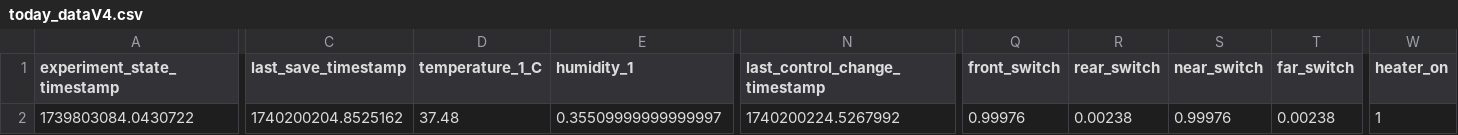
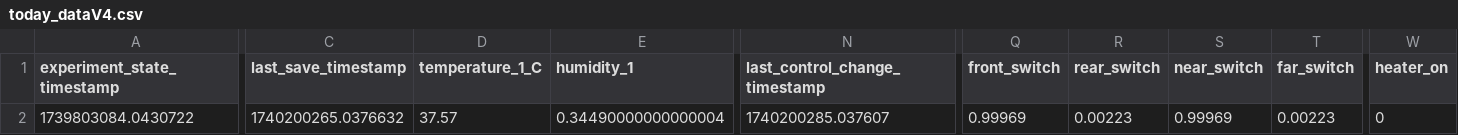
Before and after one commit to cjchandler/incubator, a CSV file: incubator/today_dataV4.csv, drawn as a sheet; only a part is shown, gaps mark what is left out; the diff names each change by its address in the sheet, - before the commit and + after, or states it on an @@ line.

```diff
--- a/incubator/today_dataV4.csv
+++ b/incubator/today_dataV4.csv
-C2 (last_save_timestamp): 1740200204.8525162
+C2 (last_save_timestamp): 1740200265.0376632
-D2 (temperature_1_C): 37.48
+D2 (temperature_1_C): 37.57
-E2 (humidity_1): 0.35509999999999997
+E2 (humidity_1): 0.34490000000000004
-N2 (last_control_change_timestamp): 1740200224.5267992
+N2 (last_control_change_timestamp): 1740200285.037607
-Q2 (front_switch): 0.99976
+Q2 (front_switch): 0.99969
-R2 (rear_switch): 0.00238
+R2 (rear_switch): 0.00223
-S2 (near_switch): 0.99976
+S2 (near_switch): 0.99969
-T2 (far_switch): 0.00238
+T2 (far_switch): 0.00223
-W2 (heater_on): 1
+W2 (heater_on): 0
```
Also changed, not shown: incubator/today_dataV2.csv.
